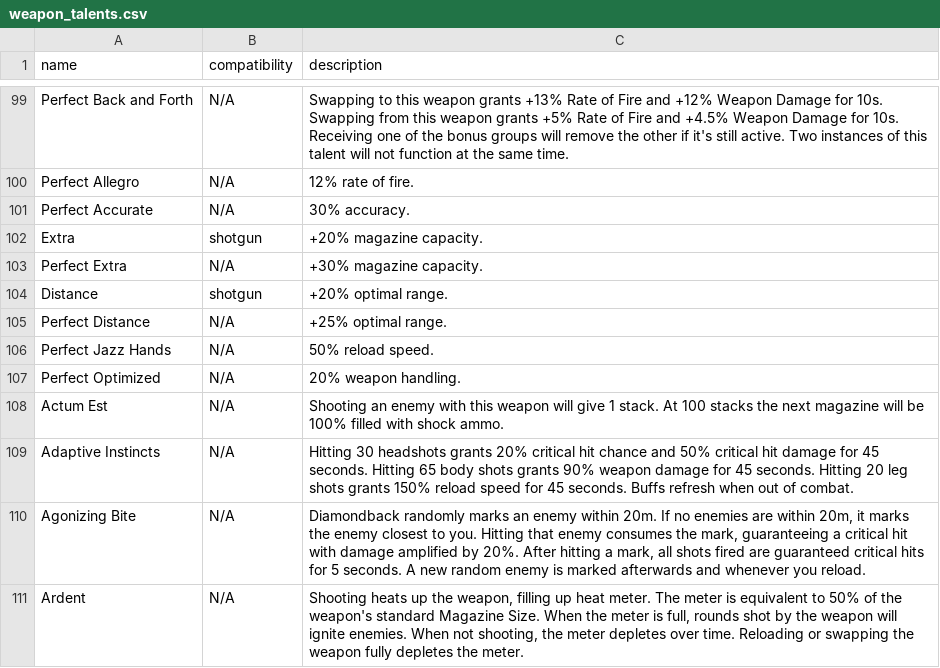
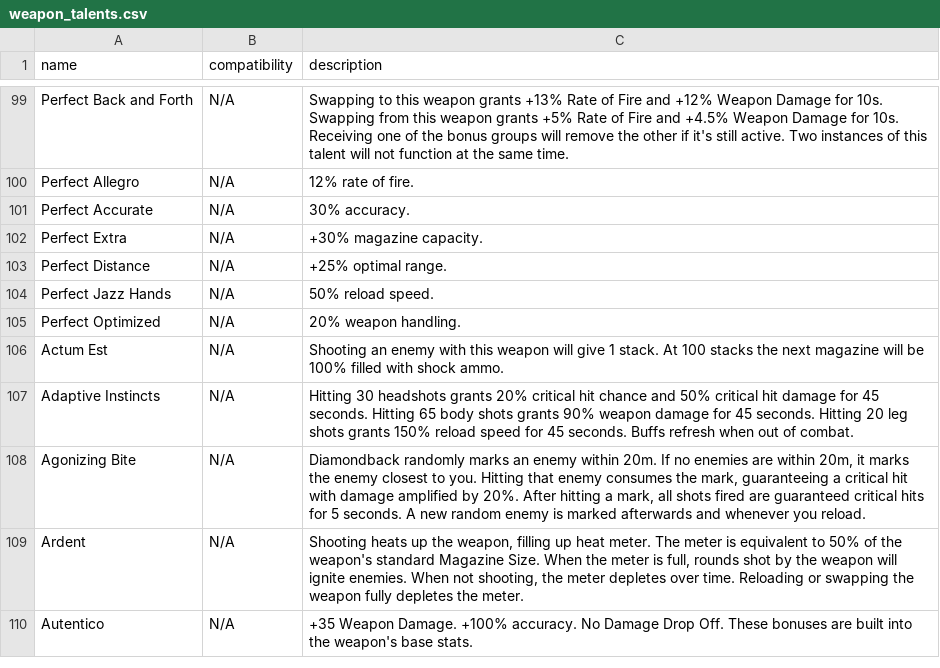
Before and after one commit to div2hub/data, a CSV file: weapons/weapon_talents.csv, drawn as a sheet; only a part is shown, gaps mark what is left out; the shorter side is filled out with more unchanged rows; the diff names each change by its address in the sheet, - before the commit and + after, or states it on an @@ line.

Commit message:
Remove bogus base Extra and Distance talent rows
These talents only exist in perfect form (Perfect Extra, Perfect Distance).
The non-perfect rows were incorrect data.

```diff
--- a/weapons/weapon_talents.csv
+++ b/weapons/weapon_talents.csv
-row 102: Extra | shotgun | +20% magazine capacity.
-row 104: Distance | shotgun | +20% optimal range.
```
